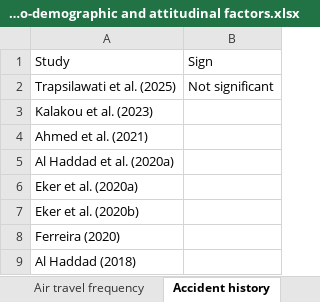
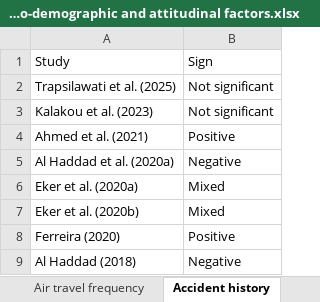
Before and after one commit to ChenyangWu1991/UAM-demand-analysis-review, an Excel workbook: Socio-demographic and attitudinal factors.xlsx, sheet Accident history, drawn as a sheet; values as stored, in another font and other column widths than the file's, no borders; charts and pictures not drawn; the diff names each change by its address in the sheet, - before the commit and + after, or states it on an @@ line.

```diff
--- a/Socio-demographic and attitudinal factors.xlsx (sheet Accident history)
+++ b/Socio-demographic and attitudinal factors.xlsx (sheet Accident history)
-B3: (empty)
+B3: Not significant
-B4: (empty)
+B4: Positive
-B5: (empty)
+B5: Negative
-B6:B7: (empty)
+B6:B7: Mixed
-B8: (empty)
+B8: Positive
-B9: (empty)
+B9: Negative
```
Also changed, not shown: sheet Safety, sheet Education, sheet Age, sheet Gender (male), sheet Summary of studies, sheet Income, 10 more sheets, other sheet tabs, charts or pictures, 7 other files.
